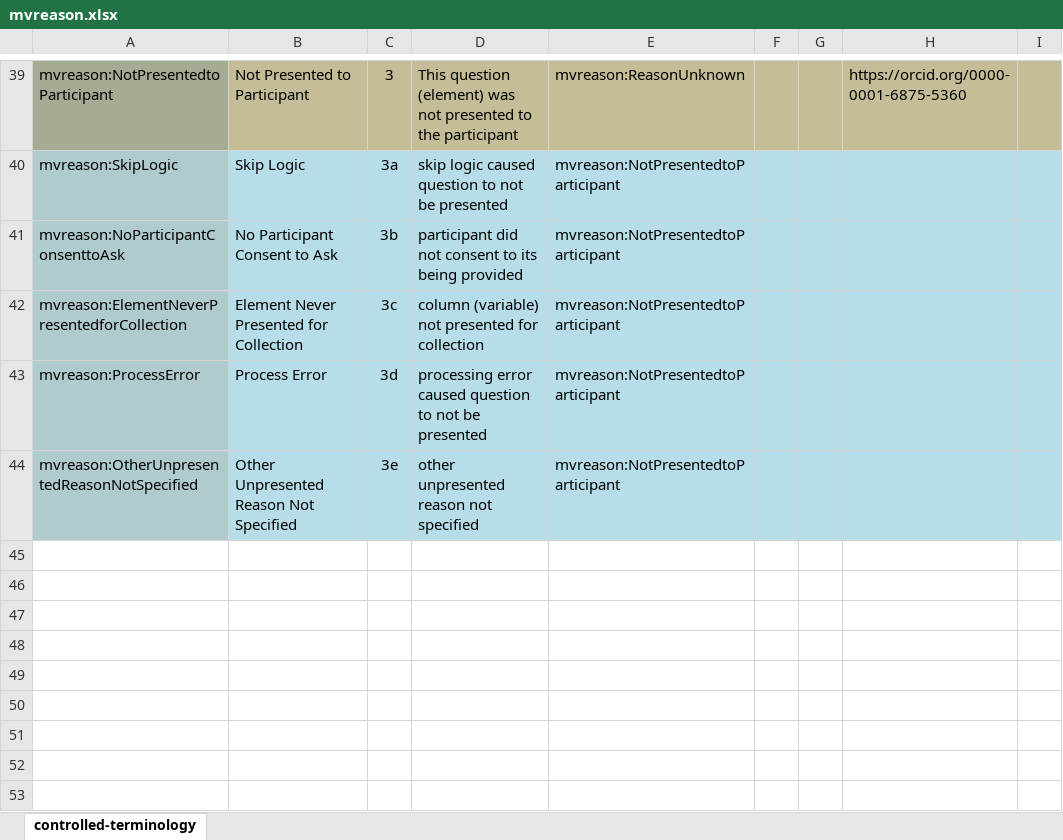
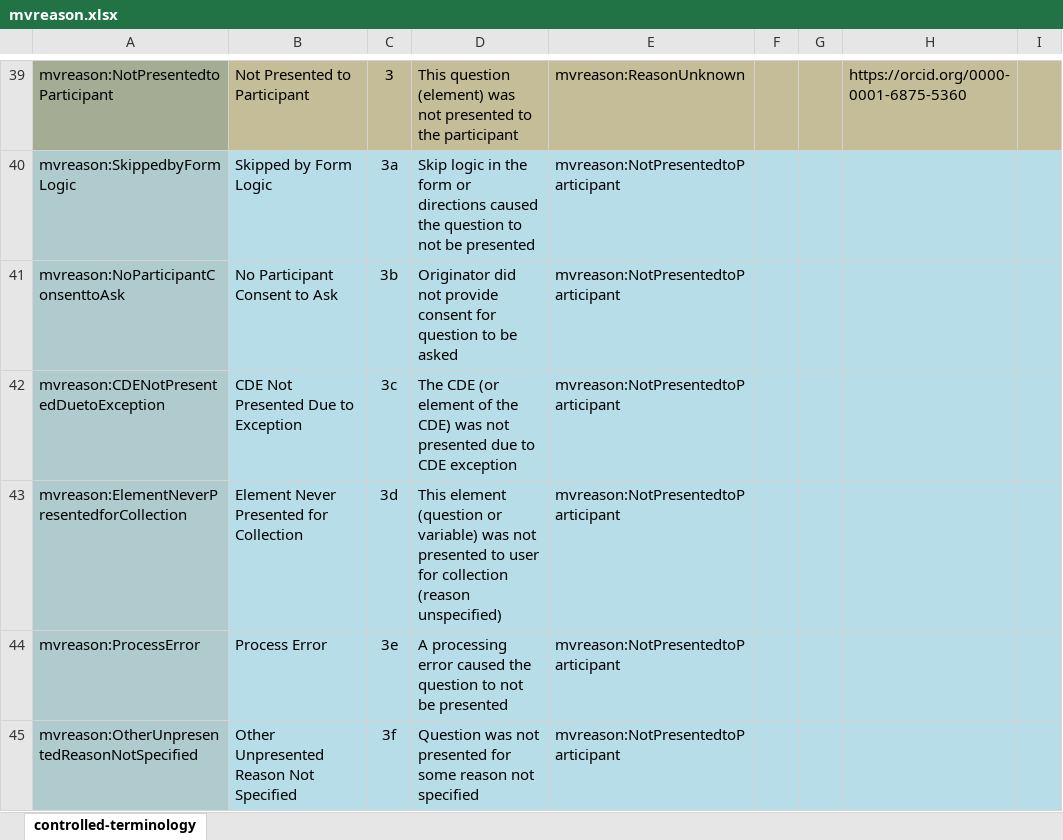
Before and after one commit to alexskr/radx-missing-value-reasons, an Excel workbook: mvreason.xlsx, sheet controlled-terminology, drawn as a sheet; only a part is shown, gaps mark what is left out; values as stored, in another font and other column widths than the file's, no borders; addresses are those after the commit; the diff covers the shown part only; the diff names each change by its address in the sheet, - before the commit and + after, or states it on an @@ line.

```diff
--- a/mvreason.xlsx (sheet controlled-terminology)
+++ b/mvreason.xlsx (sheet controlled-terminology)
-A40: mvreason:SkipLogic
+A40: mvreason:SkippedbyFormLogic
-B40: Skip Logic
+B40: Skipped by Form Logic
-D40: skip logic caused question to…
+D40: Skip logic in the form or directions caused the question to…
-D41: participant did not consent to its being provided
+D41: Originator did not provide consent for question to be asked
+row 42: mvreason:CDENotPresentedDuetoException | CDE Not Presented Due to Exception | 3c | The CDE (or element of the CDE) was not presented due to CDE exception | mvreason:NotPresentedtoParticipant
-C43: 3c
+C43: 3d
-D43: column (variable) not presented for collection
+D43: This element (question or variable) was not presented to user for collection (reason unspecified)
-C44: 3d
+C44: 3e
-D44: processing error caused question to…
+D44: A processing error caused the question to…
-C45: 3e
+C45: 3f
-D45: other unpresented reason not…
+D45: Question was not presented for some reason not…
```
Also changed, not shown: 20 edited cells elsewhere in this sheet, formulas that keep their value.
